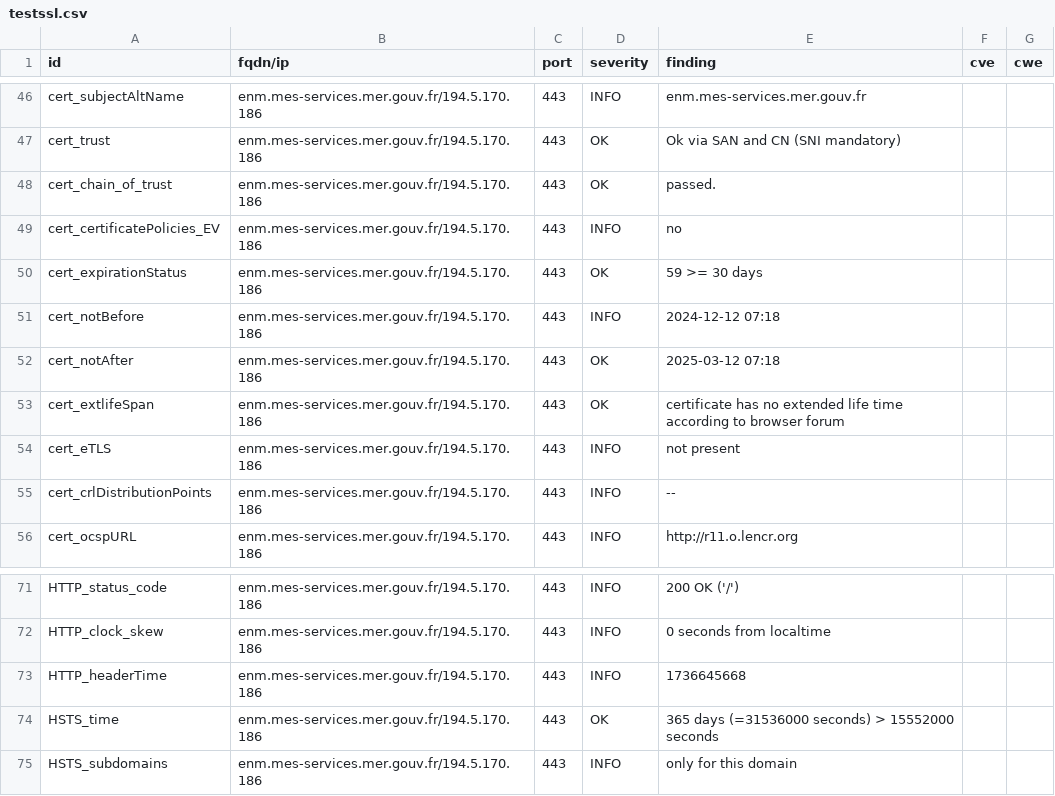
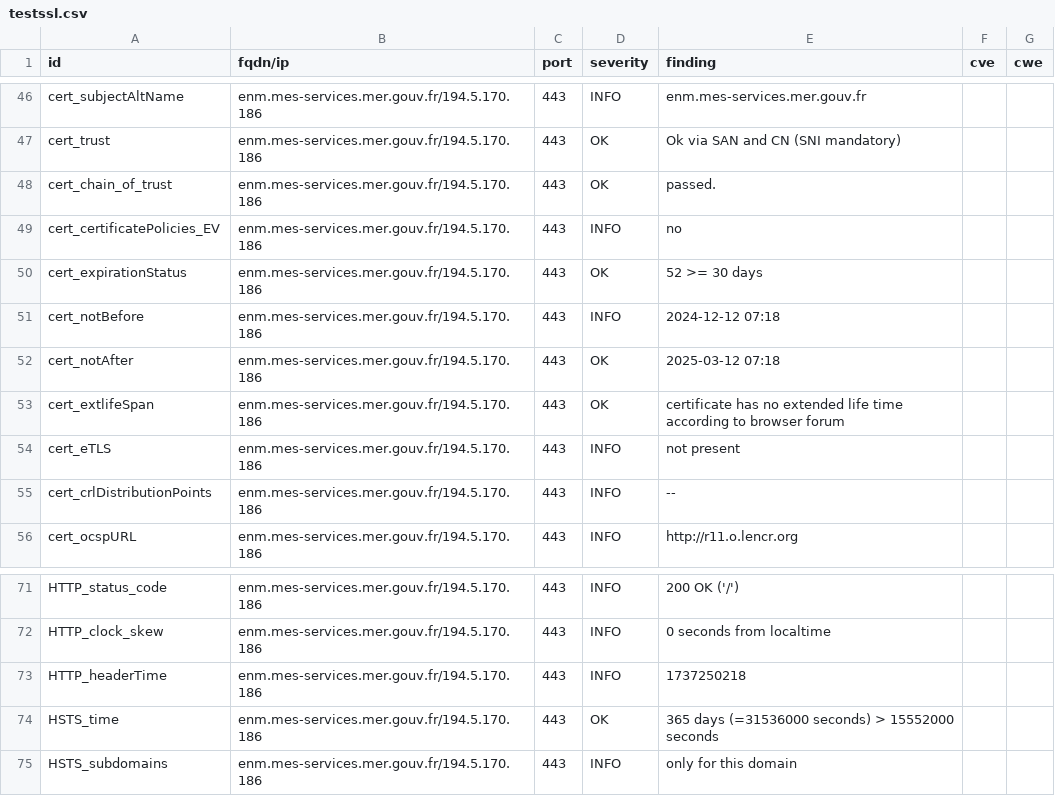
Before and after one commit to Eric-Hei/mondashlorden20minutes, a CSV file: results/aHR0cHM6Ly9lbm0ubWVzLXNlcnZpY2VzLm1lci5nb3V2LmZy/testssl.csv, drawn as a sheet; only a part is shown, gaps mark what is left out.

```diff
--- a/results/aHR0cHM6Ly9lbm0ubWVzLXNlcnZpY2VzLm1lci5nb3V2LmZy/testssl.csv
+++ b/results/aHR0cHM6Ly9lbm0ubWVzLXNlcnZpY2VzLm1lci5nb3V2LmZy/testssl.csv
@@ -49,3 +49,3 @@
 "cert_certificatePolicies_EV","enm.mes-services.mer.gouv.fr/194.5.170.186","443","INFO","no","",""
-"cert_expirationStatus","enm.mes-services.mer.gouv.fr/194.5.170.186","443","OK","59 >= 30 days","",""
+"cert_expirationStatus","enm.mes-services.mer.gouv.fr/194.5.170.186","443","OK","52 >= 30 days","",""
 "cert_notBefore","enm.mes-services.mer.gouv.fr/194.5.170.186","443","INFO","2024-12-12 07:18","",""
@@ -72,3 +72,3 @@
 "HTTP_clock_skew","enm.mes-services.mer.gouv.fr/194.5.170.186","443","INFO","0 seconds from localtime","",""
-"HTTP_headerTime","enm.mes-services.mer.gouv.fr/194.5.170.186","443","INFO","1736645668","",""
+"HTTP_headerTime","enm.mes-services.mer.gouv.fr/194.5.170.186","443","INFO","1737250218","",""
 "HSTS_time","enm.mes-services.mer.gouv.fr/194.5.170.186","443","OK","365 days (=31536000 seconds) > 15552000 seconds","",""
```
Also changed, not shown: 10 other files.
